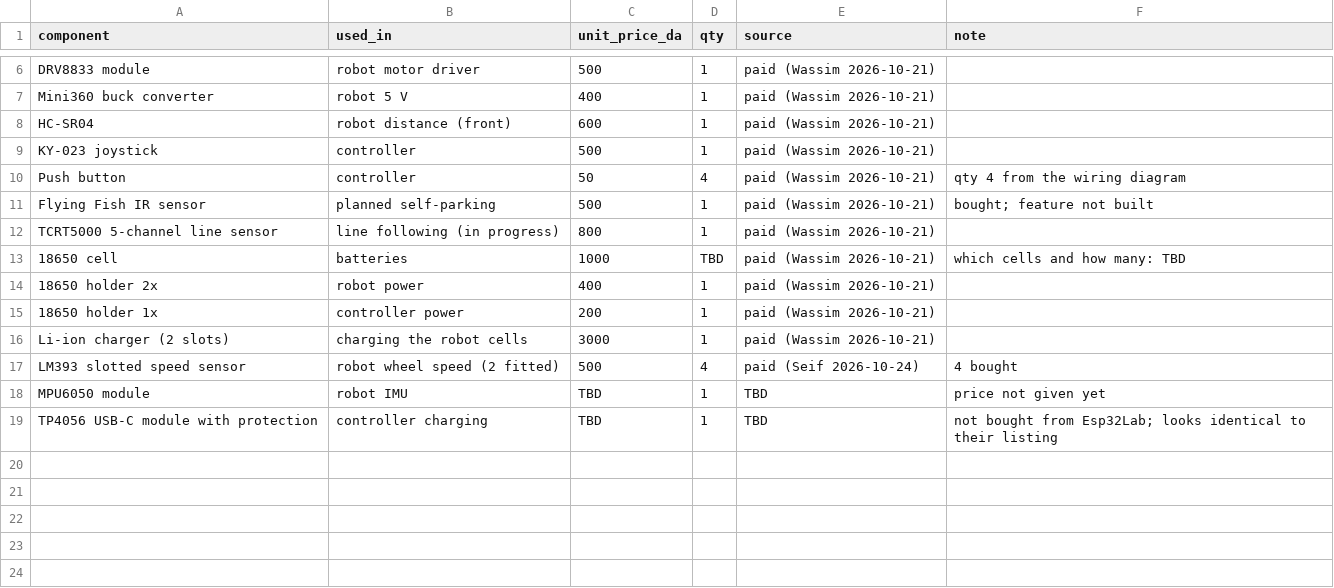
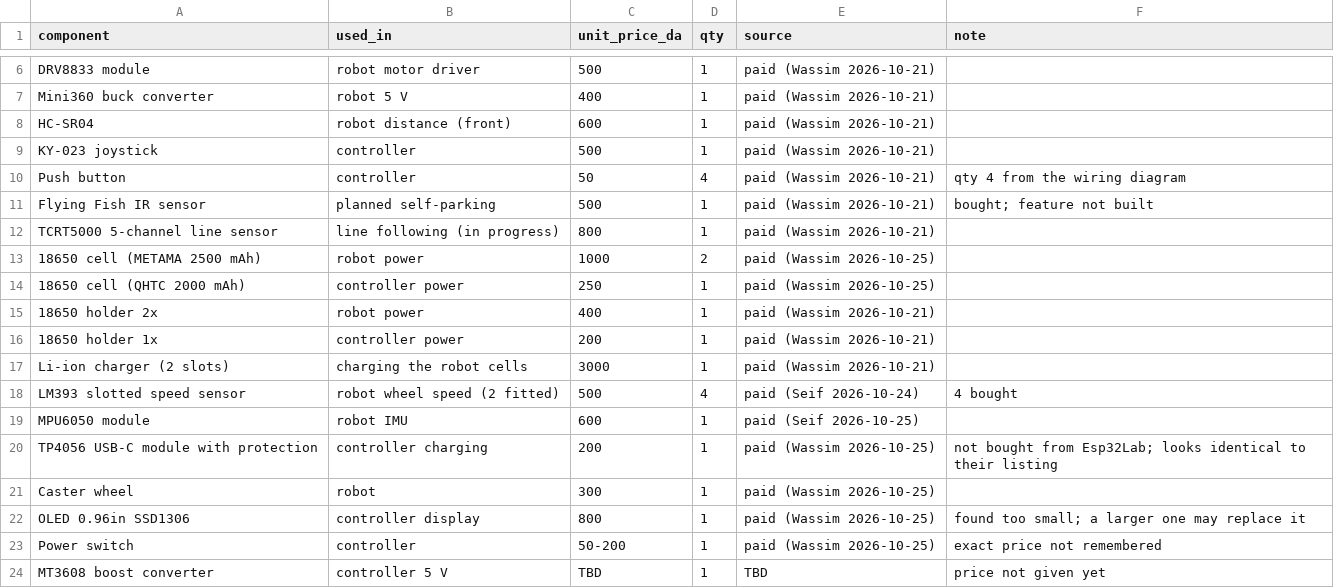
Before and after one commit to seiftotal30-source/BLOC-BOT, a CSV file: thesis/results/bom_cost/paid_prices.csv, drawn as a sheet; only a part is shown, gaps mark what is left out.

Commit message:
Thesis: problems, test procedures, cost table, Wokwi and prices

```diff
--- a/thesis/results/bom_cost/paid_prices.csv
+++ b/thesis/results/bom_cost/paid_prices.csv
@@ -12,3 +12,4 @@ Flying Fish IR sensor,planned self-parking,500,1,paid (Wassim 2026-10-21),bought
 TCRT5000 5-channel line sensor,line following (in progress),800,1,paid (Wassim 2026-10-21),
-18650 cell,batteries,1000,TBD,paid (Wassim 2026-10-21),which cells and how many: TBD
+18650 cell (METAMA 2500 mAh),robot power,1000,2,paid (Wassim 2026-10-25),
+18650 cell (QHTC 2000 mAh),controller power,250,1,paid (Wassim 2026-10-25),
 18650 holder 2x,robot power,400,1,paid (Wassim 2026-10-21),
@@ -17,3 +18,7 @@ Li-ion charger (2 slots),charging the robot cells,3000,1,paid (Wassim 2026-10-21
 LM393 slotted speed sensor,robot wheel speed (2 fitted),500,4,paid (Seif 2026-10-24),4 bought
-MPU6050 module,robot IMU,TBD,1,TBD,price not given yet
-TP4056 USB-C module with protection,controller charging,TBD,1,TBD,not bought from Esp32Lab; looks identical to their listing
+MPU6050 module,robot IMU,600,1,paid (Seif 2026-10-25),
+TP4056 USB-C module with protection,controller charging,200,1,paid (Wassim 2026-10-25),not bought from Esp32Lab; looks identical to their listing
+Caster wheel,robot,300,1,paid (Wassim 2026-10-25),
+OLED 0.96in SSD1306,controller display,800,1,paid (Wassim 2026-10-25),found too small; a larger one may replace it
+Power switch,controller,50-200,1,paid (Wassim 2026-10-25),exact price not remembered
+MT3608 boost converter,controller 5 V,TBD,1,TBD,price not given yet
```
Also changed, not shown: 5 other files.
